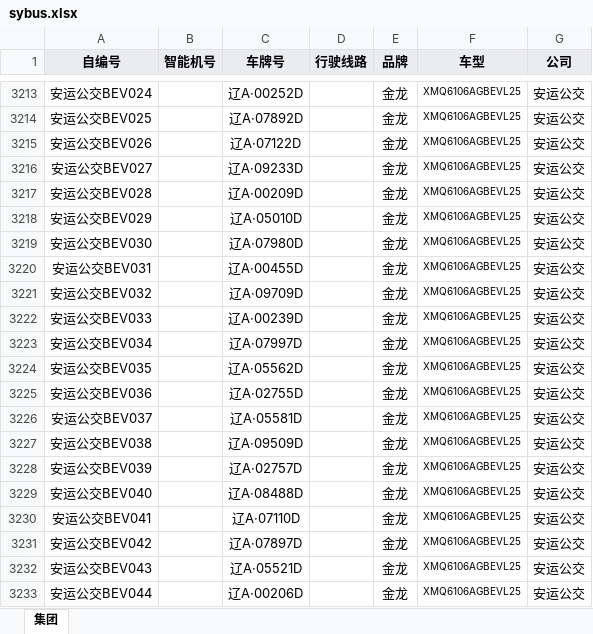
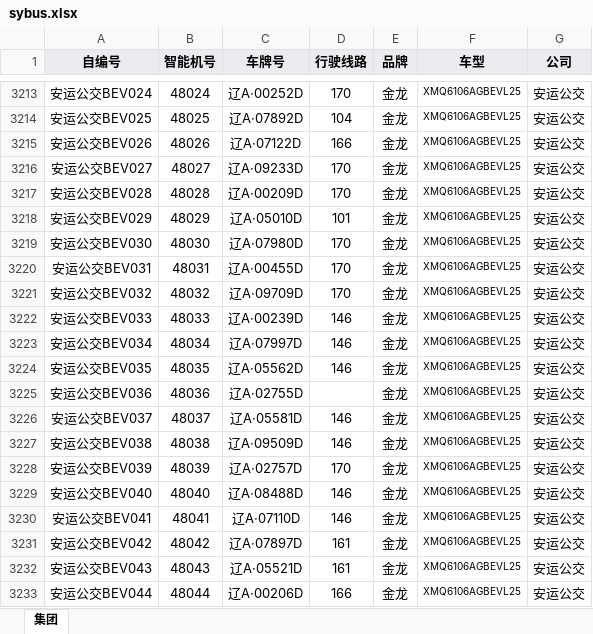
Before and after one commit to SZM1421/shenyang-bus, an Excel workbook: sybus.xlsx, sheet 集团, drawn as a sheet; only a part is shown, gaps mark what is left out; values as stored, in another font and other column widths than the file's, no borders; the diff covers the shown part only; the diff names each change by its address in the sheet, - before the commit and + after, or states it on an @@ line.

```diff
--- a/sybus.xlsx (sheet 集团)
+++ b/sybus.xlsx (sheet 集团)
-B3213 (智能机号): (empty)
+B3213 (智能机号): 48024
-D3213 (行驶线路): (empty)
+D3213 (行驶线路): 170
-B3214 (智能机号): (empty)
+B3214 (智能机号): 48025
-D3214 (行驶线路): (empty)
+D3214 (行驶线路): 104
-B3215 (智能机号): (empty)
+B3215 (智能机号): 48026
-D3215 (行驶线路): (empty)
+D3215 (行驶线路): 166
-B3216 (智能机号): (empty)
+B3216 (智能机号): 48027
-D3216:D3217 (行驶线路): (empty)
+D3216:D3217 (行驶线路): 170
-B3217 (智能机号): (empty)
+B3217 (智能机号): 48028
-B3218 (智能机号): (empty)
+B3218 (智能机号): 48029
-D3218 (行驶线路): (empty)
+D3218 (行驶线路): 101
-B3219 (智能机号): (empty)
+B3219 (智能机号): 48030
-D3219:D3221 (行驶线路): (empty)
+D3219:D3221 (行驶线路): 170
-B3220 (智能机号): (empty)
+B3220 (智能机号): 48031
-B3221 (智能机号): (empty)
+B3221 (智能机号): 48032
-B3222 (智能机号): (empty)
+B3222 (智能机号): 48033
-D3222:D3224 (行驶线路): (empty)
+D3222:D3224 (行驶线路): 146
-B3223 (智能机号): (empty)
+B3223 (智能机号): 48034
-B3224 (智能机号): (empty)
+B3224 (智能机号): 48035
-B3225 (智能机号): (empty)
+B3225 (智能机号): 48036
-B3226 (智能机号): (empty)
+B3226 (智能机号): 48037
-D3226:D3227 (行驶线路): (empty)
+D3226:D3227 (行驶线路): 146
-B3227 (智能机号): (empty)
+B3227 (智能机号): 48038
-B3228 (智能机号): (empty)
+B3228 (智能机号): 48039
-D3228 (行驶线路): (empty)
+D3228 (行驶线路): 170
-B3229 (智能机号): (empty)
+B3229 (智能机号): 48040
-D3229:D3230 (行驶线路): (empty)
+D3229:D3230 (行驶线路): 146
-B3230 (智能机号): (empty)
+B3230 (智能机号): 48041
-B3231 (智能机号): (empty)
+B3231 (智能机号): 48042
-D3231:D3232 (行驶线路): (empty)
+D3231:D3232 (行驶线路): 161
-B3232 (智能机号): (empty)
+B3232 (智能机号): 48043
-B3233 (智能机号): (empty)
+B3233 (智能机号): 48044
-D3233 (行驶线路): (empty)
+D3233 (行驶线路): 166
```
Also changed, not shown: 433 edited cells elsewhere in this sheet.
